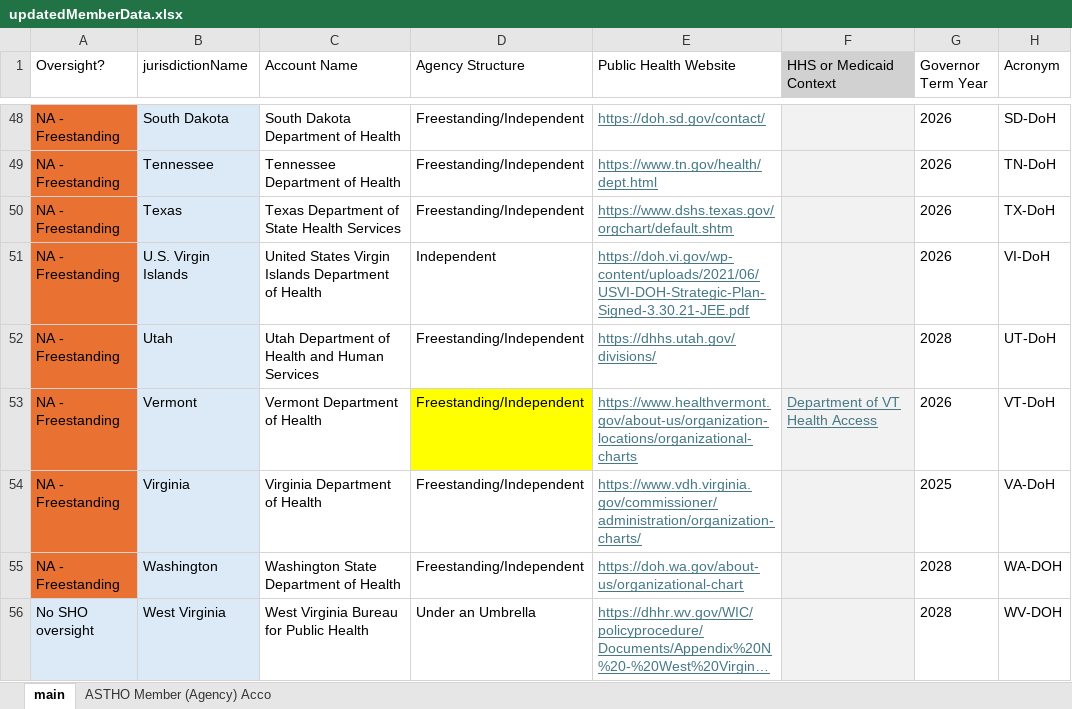
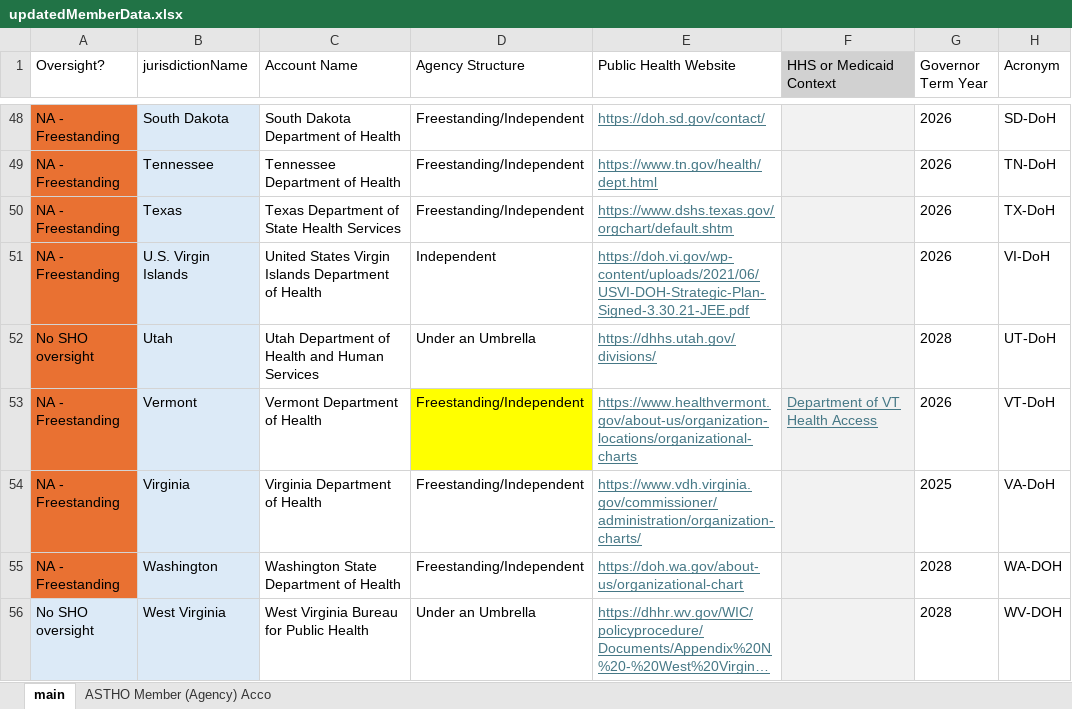
Before and after one commit to madocalder/medicaidOversightMap, an Excel workbook: updatedMemberData.xlsx, sheet main, drawn as a sheet; only a part is shown, gaps mark what is left out; long unchanged cells end in …; values as stored, in another font and other column widths than the file's, no borders; table styles not drawn; the diff covers the shown part only; the diff names each change by its address in the sheet, - before the commit and + after, or states it on an @@ line.

Commit message:
Update moved file names; implement edits from for select state agency names

```diff
--- a/updatedMemberData.xlsx (sheet main)
+++ b/updatedMemberData.xlsx (sheet main)
-A52 (Oversight?): NA - Freestanding
+A52 (Oversight?): No SHO oversight
-D52 (Agency Structure): Freestanding/Independent
+D52 (Agency Structure): Under an Umbrella
```
Also changed, not shown: 1 added row and 5 edited cells elsewhere in this sheet, 7 other files.
